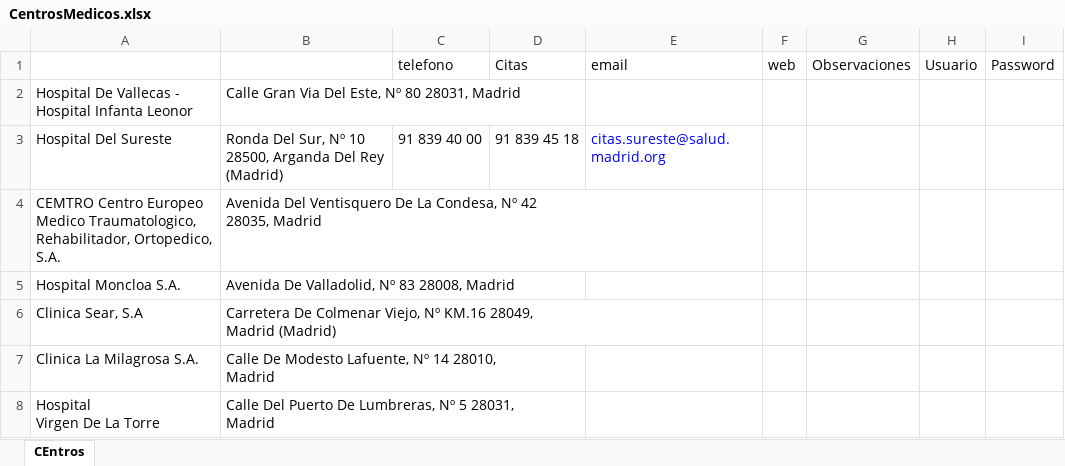
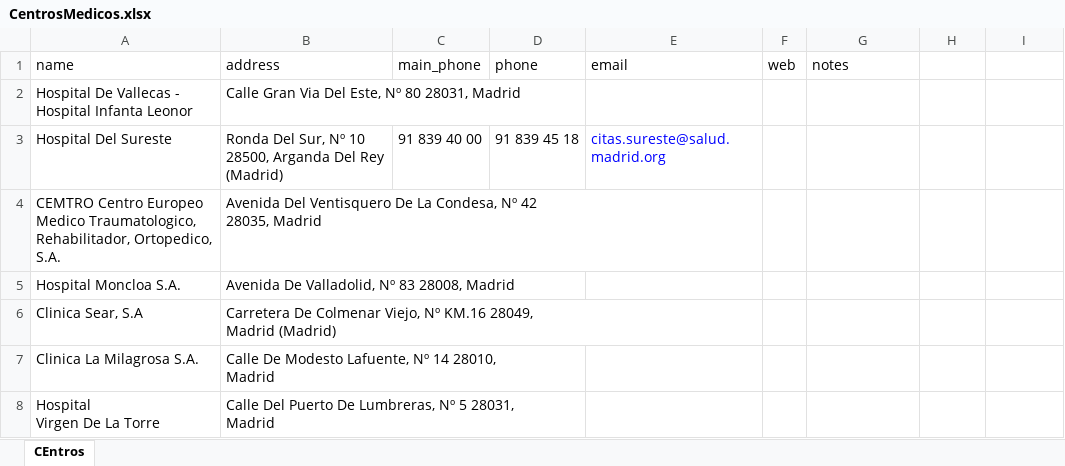
Before and after one commit to palomahnhp/home_memory, an Excel workbook: public/import/CentrosMedicos.xlsx, sheet CEntros, drawn as a sheet; only a part is shown; values as stored, in another font and other column widths than the file's, no borders; removed rows and columns are numbered as before the commit, all else as after; the diff names each change by its address in the sheet, - before the commit and + after, or states it on an @@ line.

```diff
--- a/public/import/CentrosMedicos.xlsx (sheet CEntros)
+++ b/public/import/CentrosMedicos.xlsx (sheet CEntros)
-row 1:  |  | telefono | Citas | email | web | Observaciones | Usuario | Password
+row 1: name | address | main_phone | phone | email | web | notes
```
Also changed, not shown: 8 other files.
